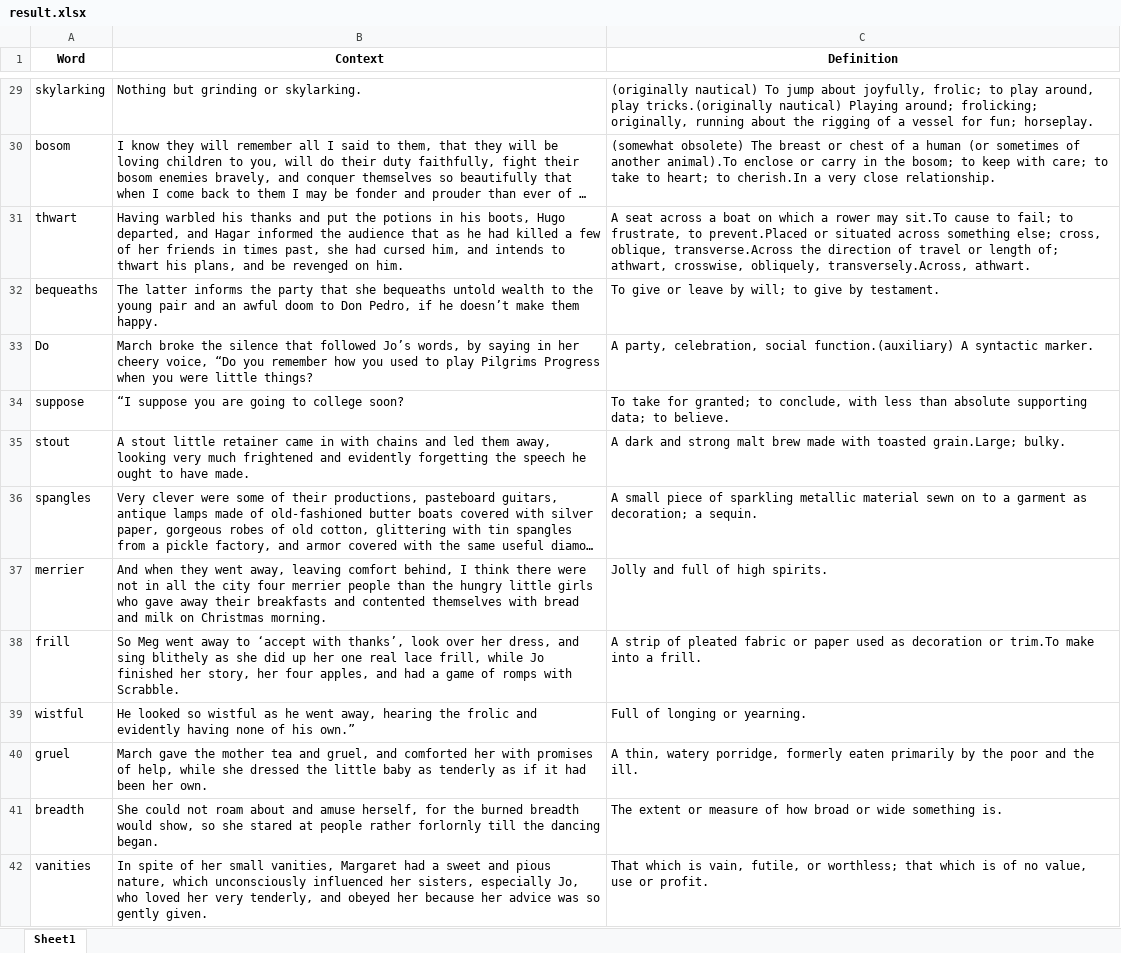
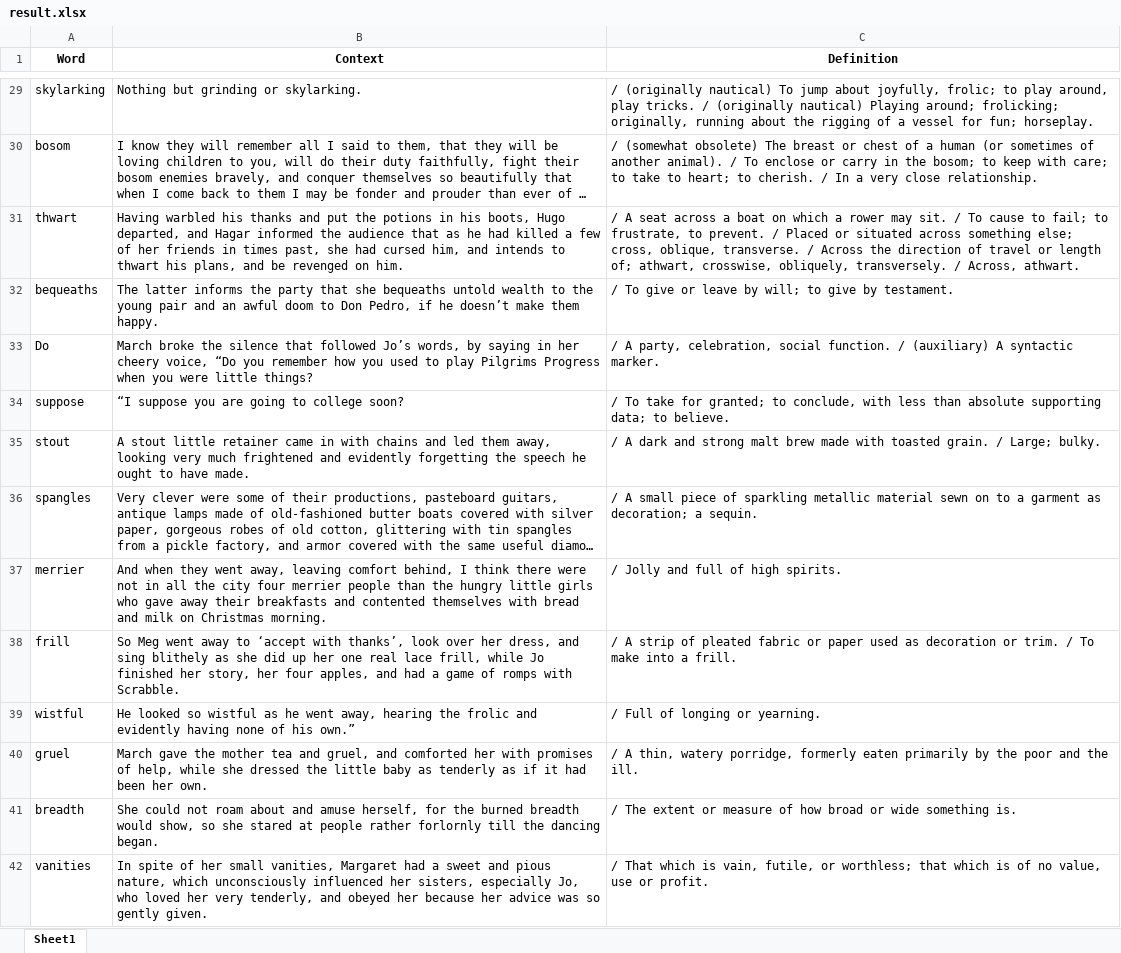
Before and after one commit to hebiscus/KindleVocabToAnki, an Excel workbook: result.xlsx, sheet Sheet1, drawn as a sheet; only a part is shown, gaps mark what is left out; long unchanged cells end in …; values as stored, in another font and other column widths than the file's, no borders; the diff covers the shown part only; the diff names each change by its address in the sheet, - before the commit and + after, or states it on an @@ line.

Commit message:
update results, slash in definition

```diff
--- a/result.xlsx (sheet Sheet1)
+++ b/result.xlsx (sheet Sheet1)
-C29 (Definition): (originally nautical) To jump about joyfully, frolic; to play around, play tricks.(originally nautical) Playing…
+C29 (Definition): / (originally nautical) To jump about joyfully, frolic; to play around, play tricks. / (originally nautical) Playing…
-C30 (Definition): (somewhat obsolete) The breast or chest of a human (or sometimes of another animal).To enclose or carry in the bosom; to keep with care; to take to heart; to cherish.In a very…
+C30 (Definition): / (somewhat obsolete) The breast or chest of a human (or sometimes of another animal). / To enclose or carry in the bosom; to keep with care; to take to heart; to cherish. / In a very…
-C31 (Definition): A seat across a boat on which a rower may sit.To cause to fail; to frustrate, to prevent.Placed or situated across something else; cross, oblique, transverse.Across the direction of travel or length of; athwart, crosswise, obliquely, transversely.Across, athwart.
+C31 (Definition): / A seat across a boat on which a rower may sit. / To cause to fail; to frustrate, to prevent. / Placed or situated across something else; cross, oblique, transverse. / Across the direction of travel or length of; athwart, crosswise, obliquely, transversely. / Across, athwart.
-C32 (Definition): To give…
+C32 (Definition): / To give…
-C33 (Definition): A party, celebration, social function.(auxiliary) A syntactic…
+C33 (Definition): / A party, celebration, social function. / (auxiliary) A syntactic…
-C34 (Definition): To take…
+C34 (Definition): / To take…
-C35 (Definition): A dark and strong malt brew made with toasted grain.Large; bulky.
+C35 (Definition): / A dark and strong malt brew made with toasted grain. / Large; bulky.
-C36 (Definition): A small…
+C36 (Definition): / A small…
-C37 (Definition): Jolly and full of high spirits.
+C37 (Definition): / Jolly and full of high spirits.
-C38 (Definition): A strip of pleated fabric or paper used as decoration or trim.To make into…
+C38 (Definition): / A strip of pleated fabric or paper used as decoration or trim. / To make into…
-C39 (Definition): Full of longing or yearning.
+C39 (Definition): / Full of longing or yearning.
-C40 (Definition): A thin,…
+C40 (Definition): / A thin,…
-C41 (Definition): The extent…
+C41 (Definition): / The extent…
-C42 (Definition): That which…
+C42 (Definition): / That which…
```
Also changed, not shown: 697 edited cells elsewhere in this sheet.
